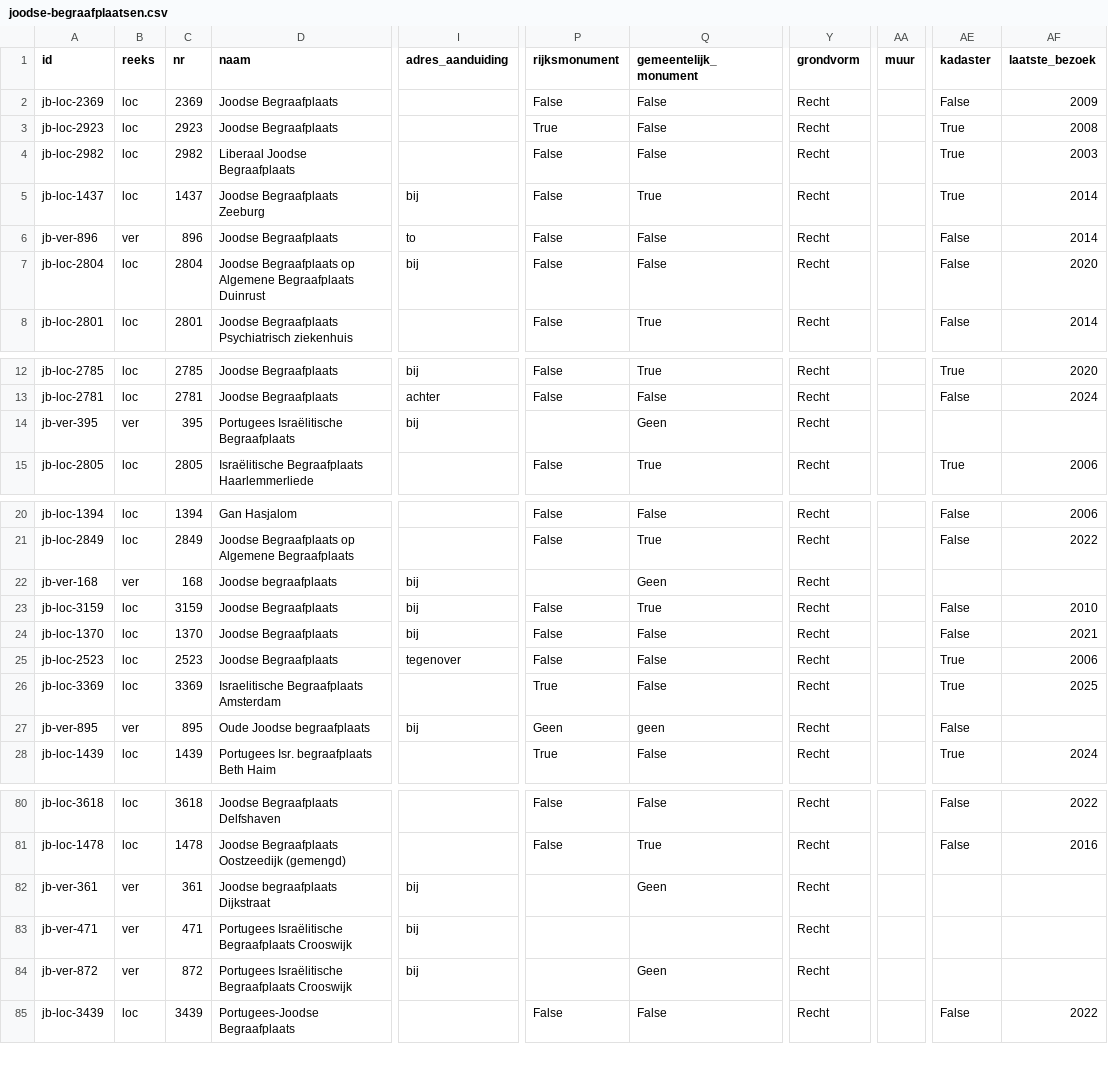
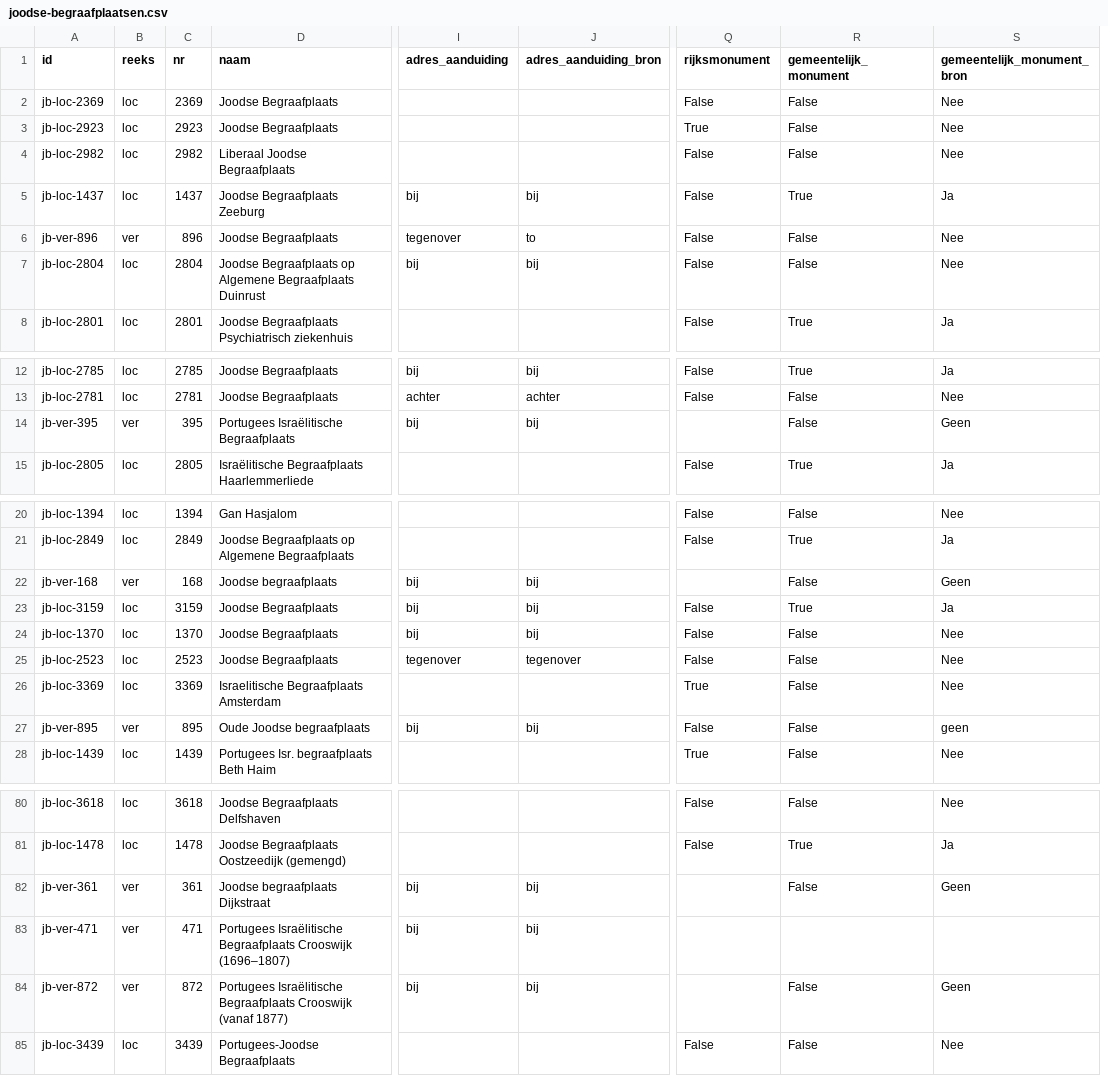
Before and after one commit to jolietjakeblues/joodse-begraafplaatsen, a CSV file: data/generated/joodse-begraafplaatsen.csv, drawn as a sheet; only a part is shown, gaps mark what is left out; removed rows and columns are numbered as before the commit, all else as after; the diff covers the shown part only; the diff names each change by its address in the sheet, - before the commit and + after, or states it on an @@ line.

```diff
--- a/data/generated/joodse-begraafplaatsen.csv
+++ b/data/generated/joodse-begraafplaatsen.csv
+column J (adres_aanduiding_bron), rows 5-7: bij | to | bij; rows 12-14: bij | achter | bij; rows 22-27: bij | bij | bij | tegenover |  | bij; rows 82-84: all bij
+column S (gemeentelijk_monument_bron), rows 2-8: Nee | Nee | Nee | Ja | Nee | Nee | Ja; rows 12-15: Ja | Nee | Geen | Ja; rows 20-28: Nee | Ja | Geen | Ja | Nee | Nee | Nee | geen | Nee; rows 80-85: Nee | Ja | Geen |  | Geen | Nee
-column Y (grondvorm), rows 2-8: all Recht; rows 12-15: all Recht; rows 20-28: all Recht; rows 80-85: all Recht
-column AA (muur), empty
-column AE (kadaster), rows 2-8: False | True | True | True | False | False | False; rows 12-15: True | False |  | True; rows 20-28: False | False |  | False | False | True | True | False | True; rows 80-85: False | False |  |  |  | False
-column AF (laatste_bezoek), rows 2-8: 2009 | 2008 | 2003 | 2014 | 2014 | 2020 | 2014; rows 12-15: 2020 | 2024 |  | 2006; rows 20-28: 2006 | 2022 |  | 2010 | 2021 | 2006 | 2025 |  | 2024; rows 80-85: 2022 | 2016 |  |  |  | 2022
-I6 (adres_aanduiding): to
+I6 (adres_aanduiding): tegenover
-R14 (gemeentelijk_monument): Geen
+R14 (gemeentelijk_monument): False
-R22 (gemeentelijk_monument): Geen
+R22 (gemeentelijk_monument): False
-Q27 (rijksmonument): Geen
+Q27 (rijksmonument): False
-R27 (gemeentelijk_monument): geen
+R27 (gemeentelijk_monument): False
-R82 (gemeentelijk_monument): Geen
+R82 (gemeentelijk_monument): False
-D83 (naam): …Begraafplaats Crooswijk
+D83 (naam): …Begraafplaats Crooswijk (1696–1807)
-D84 (naam): …Begraafplaats Crooswijk
+D84 (naam): …Begraafplaats Crooswijk (vanaf 1877)
-R84 (gemeentelijk_monument): Geen
+R84 (gemeentelijk_monument): False
```
Also changed, not shown: 1 edited cell elsewhere in this file, data/corrections.csv, 24 other files.
